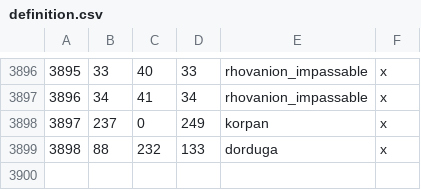
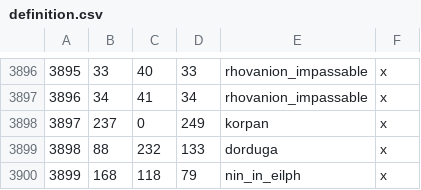
Before and after one commit to terrapass/RealmsInExile, a CSV file: LotRRealmsInExileDev/map_data/definition.csv, drawn as a sheet; only a part is shown, gaps mark what is left out; the diff names each change by its address in the sheet, - before the commit and + after, or states it on an @@ line.

```diff
--- a/LotRRealmsInExileDev/map_data/definition.csv
+++ b/LotRRealmsInExileDev/map_data/definition.csv
+row 3900: 3899 | 168 | 118 | 79 | nin_in_eilph | x
```
Also changed, not shown: 46 other files.
